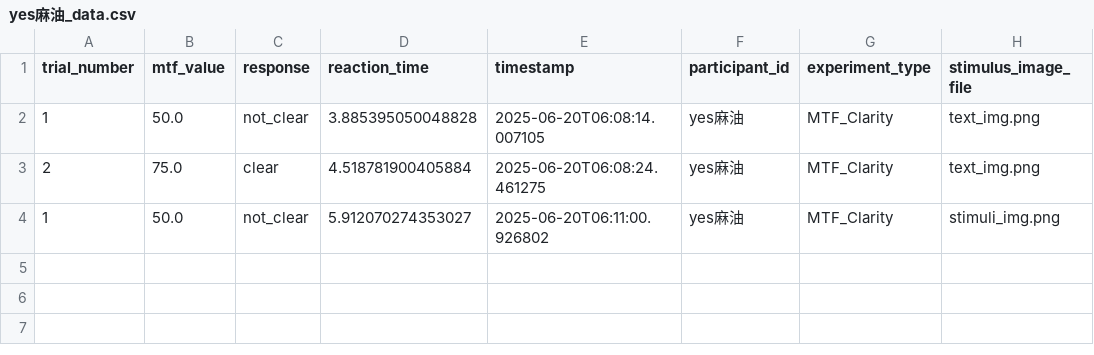
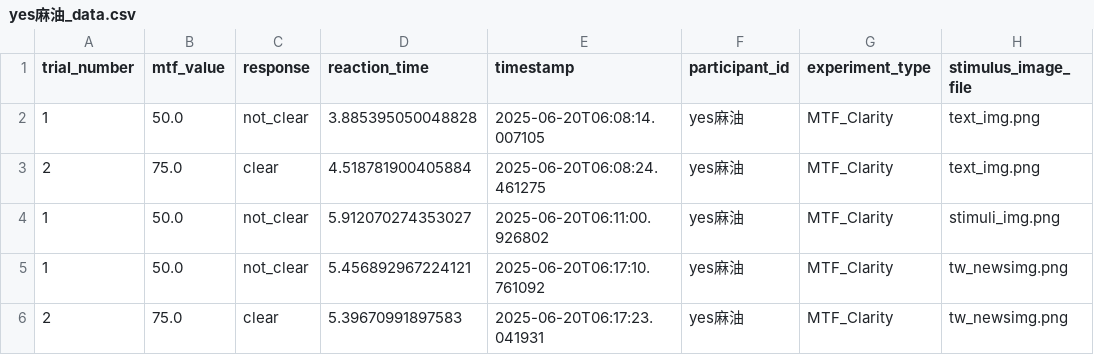
Before and after one commit to EJ-Chang/WebRS_MTF_Threshold, a CSV file: experiment_data/yes麻油_data.csv, drawn as a sheet; the diff names each change by its address in the sheet, - before the commit and + after, or states it on an @@ line.

```diff
--- a/experiment_data/yes麻油_data.csv
+++ b/experiment_data/yes麻油_data.csv
+row 5: 1 | 50.0 | not_clear | 5.456892967224121 | 2025-06-20T06:17:10.761092 | yes麻油 | MTF_Clarity | tw_newsimg.png
+row 6: 2 | 75.0 | clear | 5.39670991897583 | 2025-06-20T06:17:23.041931 | yes麻油 | MTF_Clarity | tw_newsimg.png
```
Also changed, not shown: 2 other files.
